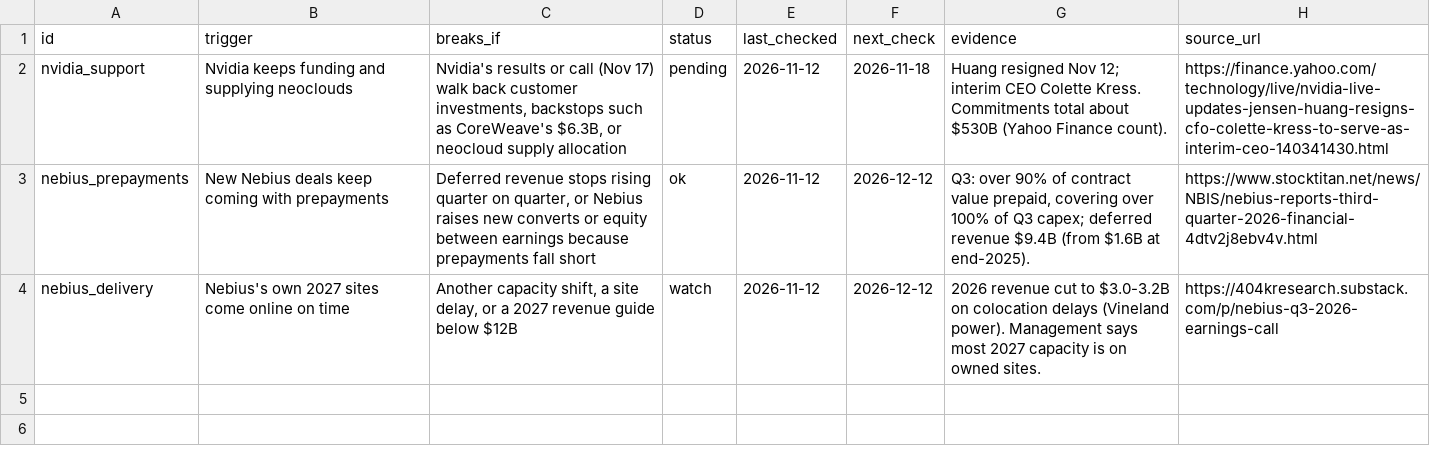
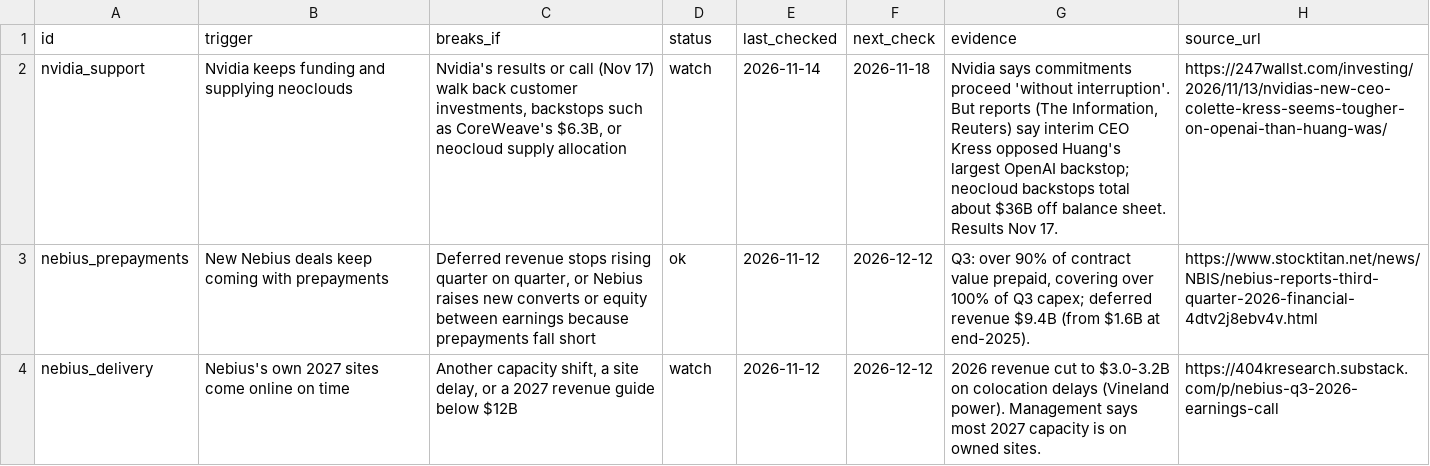
Before and after one commit to pyzron02/compute-dashboard, a CSV file: data/manual/thesis_triggers.csv, drawn as a sheet; the diff names each change by its address in the sheet, - before the commit and + after, or states it on an @@ line.

```diff
--- a/data/manual/thesis_triggers.csv
+++ b/data/manual/thesis_triggers.csv
-D2 (status): pending
+D2 (status): watch
-E2 (last_checked): 2026-11-12
+E2 (last_checked): 2026-11-14
-G2 (evidence): Huang resigned Nov 12; interim CEO Colette Kress. Commitments total about $530B (Yahoo Finance count).
+G2 (evidence): Nvidia says commitments proceed 'without interruption'. But reports (The Information, Reuters) say interim CEO Kress opposed Huang's largest OpenAI backstop; neocloud backstops total about $36B off balance sheet. Results Nov 17.
-H2 (source_url): https://finance.yahoo.com/technology/live/nvidia-live-updates-jensen-huang-resigns-cfo-colette-kress-to-serve-as-interim-ceo-140341430.html
+H2 (source_url): https://247wallst.com/investing/2026/11/13/nvidias-new-ceo-colette-kress-seems-tougher-on-openai-than-huang-was/
```
